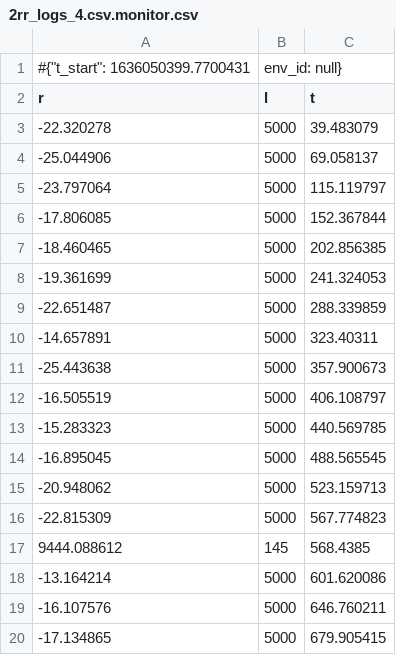
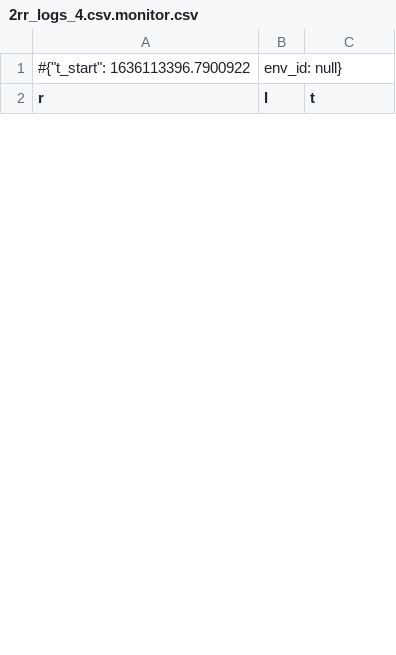
Before and after one commit to FUMRobotics/2rr_rl, a CSV file: env_logs/2rr_logs_4.csv.monitor.csv, drawn as a sheet; only a part is shown; the diff covers the shown part only.

```diff
--- a/env_logs/2rr_logs_4.csv.monitor.csv
+++ b/env_logs/2rr_logs_4.csv.monitor.csv
@@ -1,20 +1,2 @@
-#{"t_start": 1636050399.7700431, "env_id": null}
+#{"t_start": 1636113396.7900922, "env_id": null}
 r,l,t
--22.320278,5000,39.483079
--25.044906,5000,69.058137
--23.797064,5000,115.119797
--17.806085,5000,152.367844
--18.460465,5000,202.856385
--19.361699,5000,241.324053
--22.651487,5000,288.339859
--14.657891,5000,323.40311
--25.443638,5000,357.900673
--16.505519,5000,406.108797
--15.283323,5000,440.569785
--16.895045,5000,488.565545
--20.948062,5000,523.159713
--22.815309,5000,567.774823
-9444.088612,145,568.4385
--13.164214,5000,601.620086
--16.107576,5000,646.760211
--17.134865,5000,679.905415
```
Also changed, not shown: 18 added rows and 10 removed rows elsewhere in this file, env_logs/2rr_logs_0.csv.monitor.csv, env_logs/2rr_logs_2.csv.monitor.csv, 18 other files.
